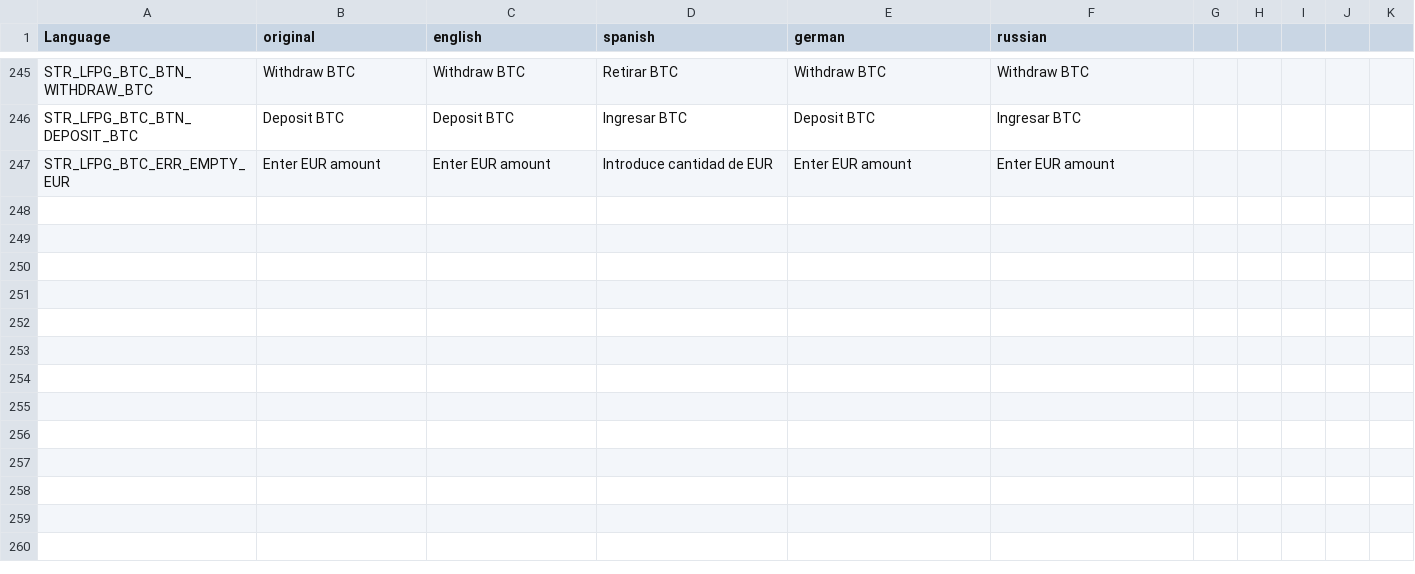
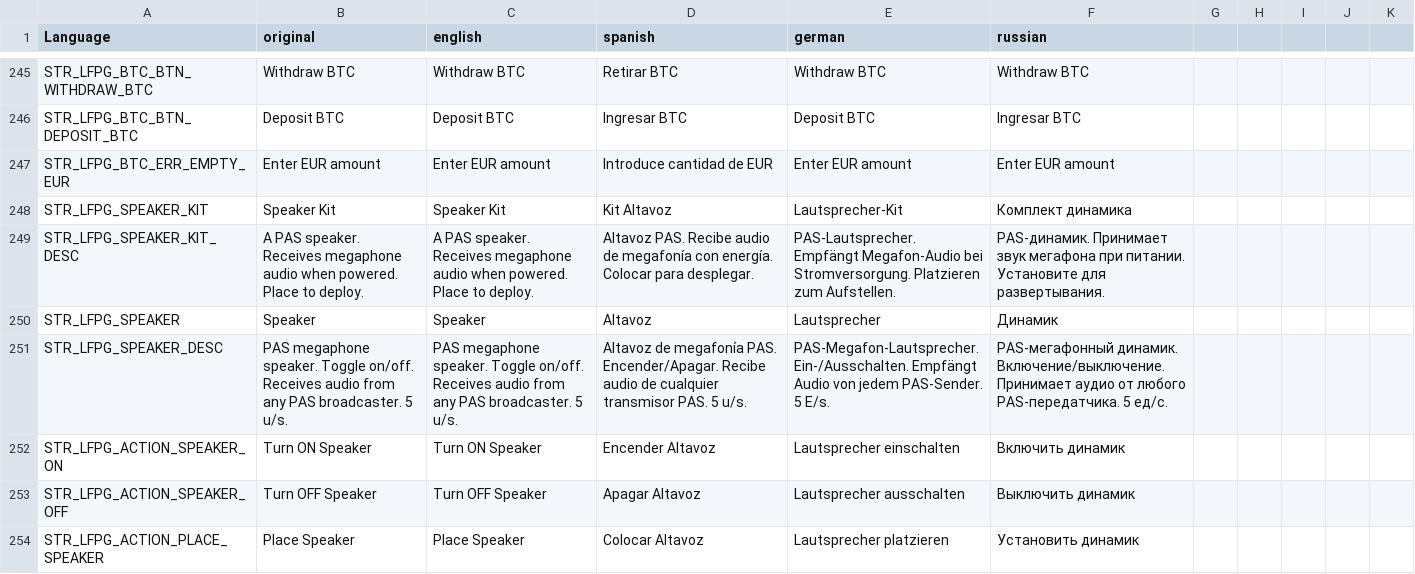
Before and after one commit to willy92wins/LFPowerGrid, a CSV file: stringtable.csv, drawn as a sheet; only a part is shown, gaps mark what is left out.

Commit message:
+SPEAKER

```diff
--- a/stringtable.csv
+++ b/stringtable.csv
@@ -247 +247,8 @@
 "STR_LFPG_BTC_ERR_EMPTY_EUR","Enter EUR amount","Enter EUR amount","Introduce cantidad de EUR","Enter EUR amount","Enter EUR amount"
+"STR_LFPG_SPEAKER_KIT","Speaker Kit","Speaker Kit","Kit Altavoz","Lautsprecher-Kit","Комплект динамика"
+"STR_LFPG_SPEAKER_KIT_DESC","A PAS speaker. Receives megaphone audio when powered. Place to deploy.","A PAS speaker. Receives megaphone audio when powered. Place to deploy.","Altavoz PAS. Recibe audio de megafonía con energía. Colocar para desplegar.","PAS-Lautsprecher. Empfängt Megafon-Audio bei Stromversorgung. Platzieren zum Aufstellen.","PAS-динамик. Принимает звук мегафона при питании. Установите для развертывания."
+"STR_LFPG_SPEAKER","Speaker","Speaker","Altavoz","Lautsprecher","Динамик"
+"STR_LFPG_SPEAKER_DESC","PAS megaphone speaker. Toggle on/off. Receives audio from any PAS broadcaster. 5 u/s.","PAS megaphone speaker. Toggle on/off. Receives audio from any PAS broadcaster. 5 u/s.","Altavoz de megafonía PAS. Encender/Apagar. Recibe audio de cualquier transmisor PAS. 5 u/s.","PAS-Megafon-Lautsprecher. Ein-/Ausschalten. Empfängt Audio von jedem PAS-Sender. 5 E/s.","PAS-мегафонный динамик. Включение/выключение. Принимает аудио от любого PAS-передатчика. 5 ед/с."
+"STR_LFPG_ACTION_SPEAKER_ON","Turn ON Speaker","Turn ON Speaker","Encender Altavoz","Lautsprecher einschalten","Включить динамик"
+"STR_LFPG_ACTION_SPEAKER_OFF","Turn OFF Speaker","Turn OFF Speaker","Apagar Altavoz","Lautsprecher ausschalten","Выключить динамик"
+"STR_LFPG_ACTION_PLACE_SPEAKER","Place Speaker","Place Speaker","Colocar Altavoz","Lautsprecher platzieren","Установить динамик"
```
Also changed, not shown: 17 other files.
